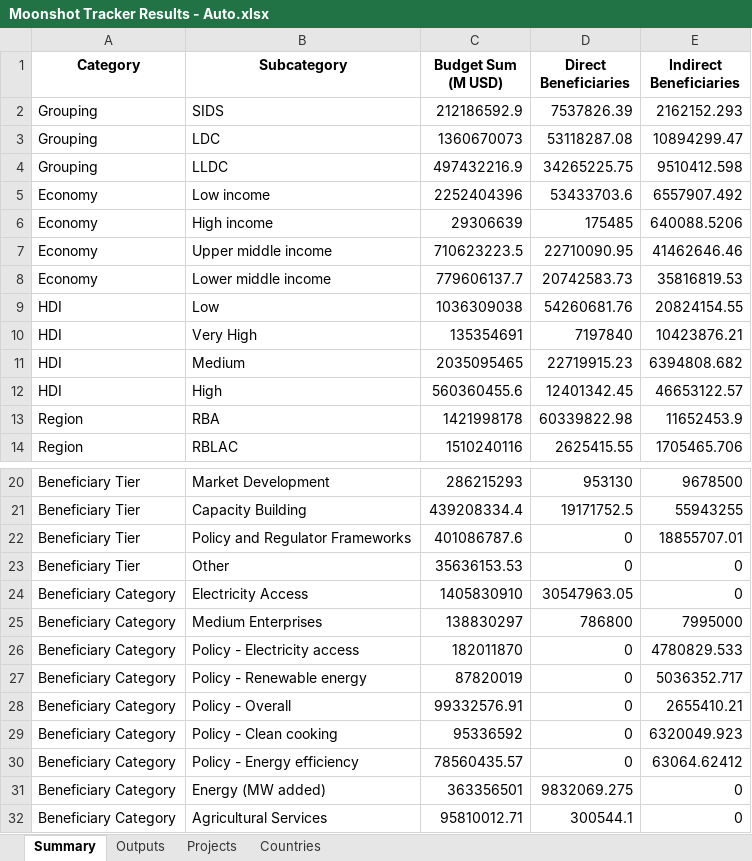
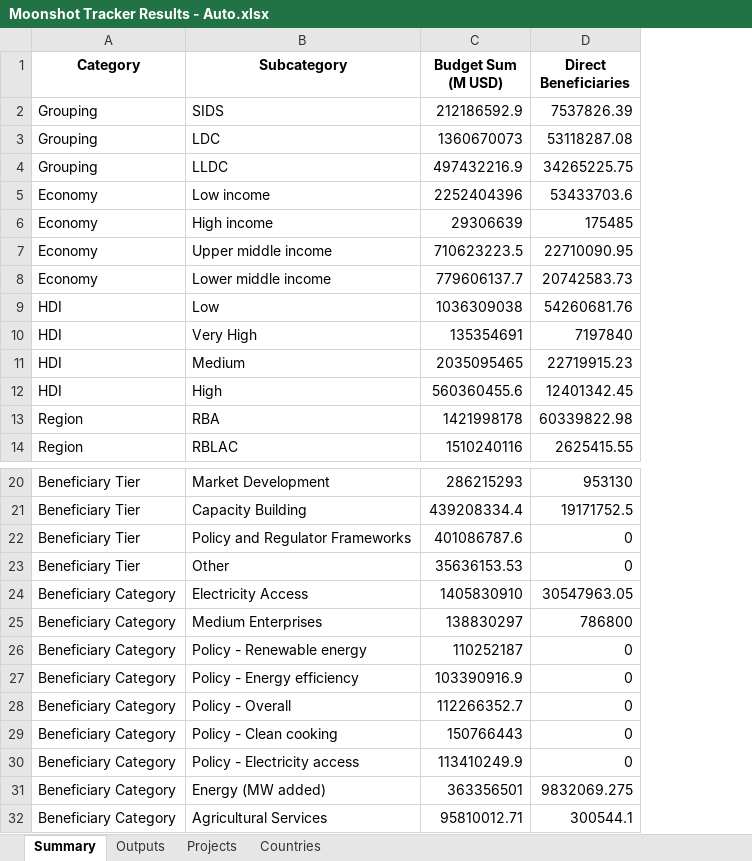
Before and after one commit to Ben-Keller/Energy-Moonshot-Tracker, an Excel workbook: 02_Output/00_Final Results/Moonshot Tracker Results - Auto.xlsx, sheet Summary, drawn as a sheet; only a part is shown, gaps mark what is left out; values as stored, in another font and other column widths than the file's, no borders; removed rows and columns are numbered as before the commit, all else as after; the diff names each change by its address in the sheet, - before the commit and + after, or states it on an @@ line.

```diff
--- a/02_Output/00_Final Results/Moonshot Tracker Results - Auto.xlsx (sheet Summary)
+++ b/02_Output/00_Final Results/Moonshot Tracker Results - Auto.xlsx (sheet Summary)
-column E (Indirect Beneficiaries), rows 2-14: 2162152.293 | 10894299.47 | 9510412.598 | 6557907.492 | 640088.5206 | 41462646.46 | 35816819.53 | 20824154.55 | 10423876.21 | 6394808.682 | 46653122.57 | 11652453.9 | 1705465.706; rows 20-25: 9678500 | 55943255 | 18855707.01 | 0 | 0 | 7995000; rows 27-32: 5036352.717 | 2655410.21 | 6320049.923 | 63064.62412 | 0 | 0
-row 26: Beneficiary Category | Policy - Electricity access | 182011870 | 0 | 4780829.533
-C26 (Budget Sum (M USD)): 87820019
+C26 (Budget Sum (M USD)): 110252187
+row 27: Beneficiary Category | Policy - Energy efficiency | 103390916.9 | 0
-C28 (Budget Sum (M USD)): 99332576.91
+C28 (Budget Sum (M USD)): 112266352.7
-C29 (Budget Sum (M USD)): 95336592
+C29 (Budget Sum (M USD)): 150766443
-B30 (Subcategory): Policy - Energy efficiency
+B30 (Subcategory): Policy - Electricity access
-C30 (Budget Sum (M USD)): 78560435.57
+C30 (Budget Sum (M USD)): 113410249.9
```
Also changed, not shown: sheet Outputs, sheet Countries, sheet Projects, 02_Output/00_Final Results/Moonshot Tracker Results - Chart 1.xlsx, 22 other files.
